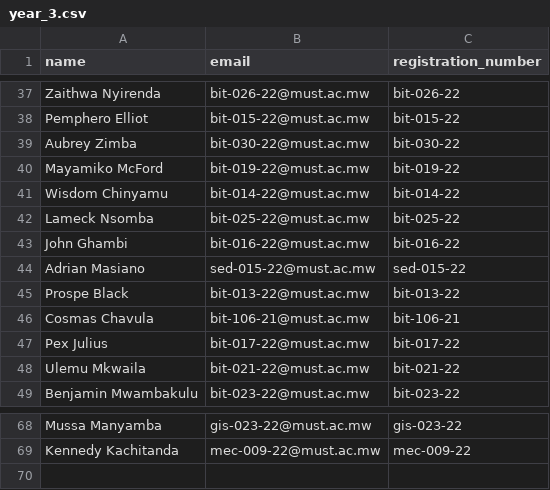
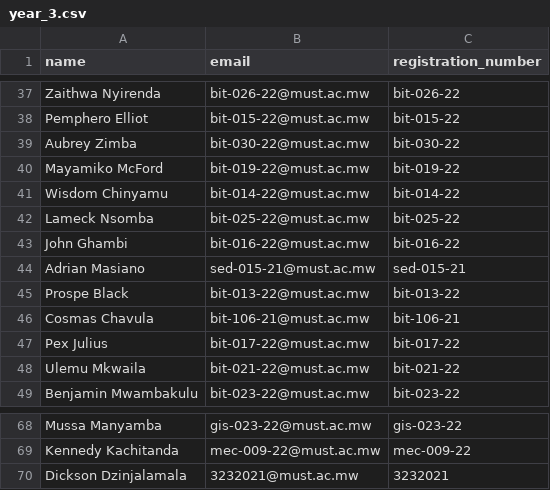
Before and after one commit to Mzati1/CSIT-MEC, a CSV file: data/3rd Year/year_3.csv, drawn as a sheet; only a part is shown, gaps mark what is left out.

Commit message:
Fix registration year for Adrian Masiano and add Dickson Dzinjalamala to Year 3 data

```diff
--- a/data/3rd Year/year_3.csv
+++ b/data/3rd Year/year_3.csv
@@ -43,3 +43,3 @@ Lameck Nsomba,bit-025-22@must.ac.mw,bit-025-22
 John Ghambi,bit-016-22@must.ac.mw,bit-016-22
-Adrian Masiano,sed-015-22@must.ac.mw,sed-015-22
+Adrian Masiano,sed-015-21@must.ac.mw,sed-015-21
 Prospe Black,bit-013-22@must.ac.mw,bit-013-22
@@ -69 +69,2 @@ Mussa Manyamba,gis-023-22@must.ac.mw,gis-023-22
 Kennedy Kachitanda,mec-009-22@must.ac.mw,mec-009-22
+Dickson Dzinjalamala,3232021@must.ac.mw,3232021
```
